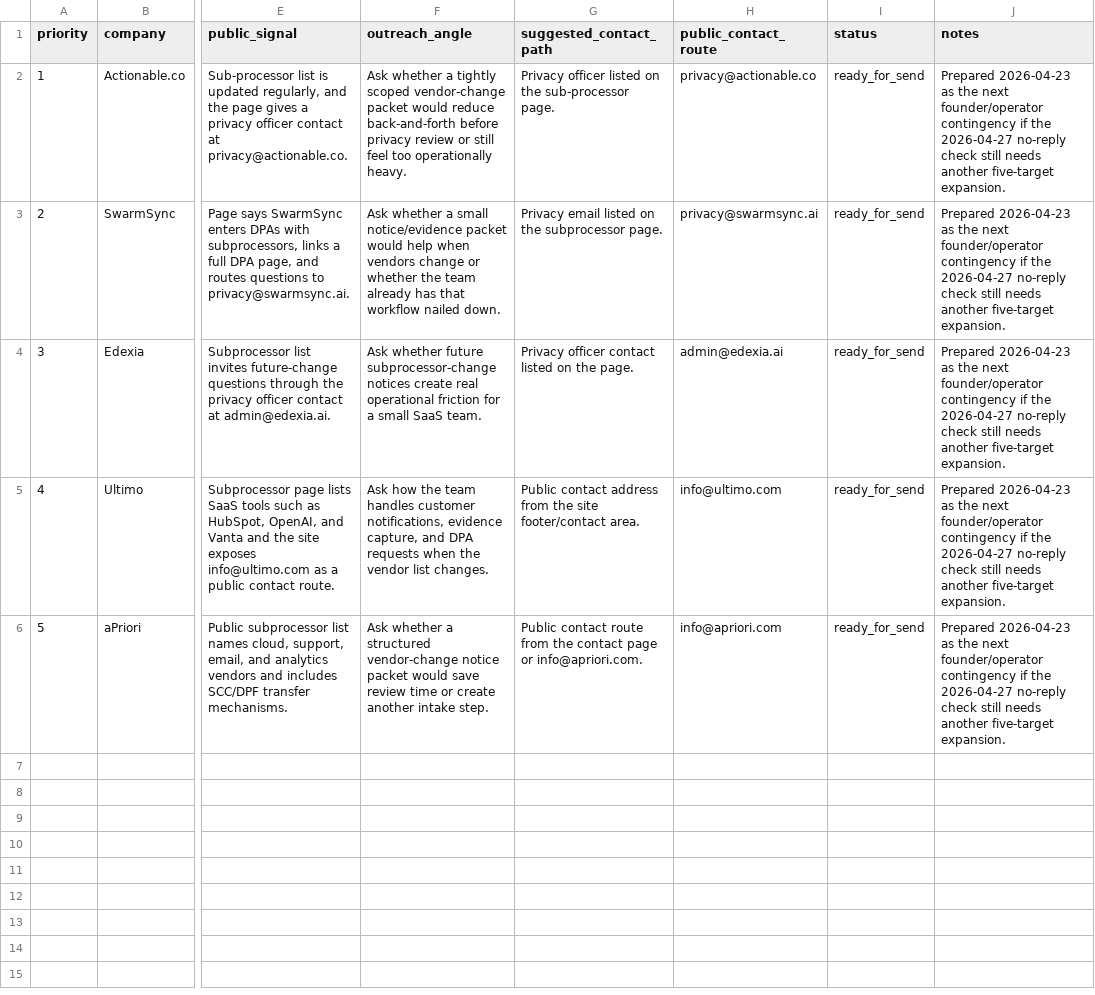
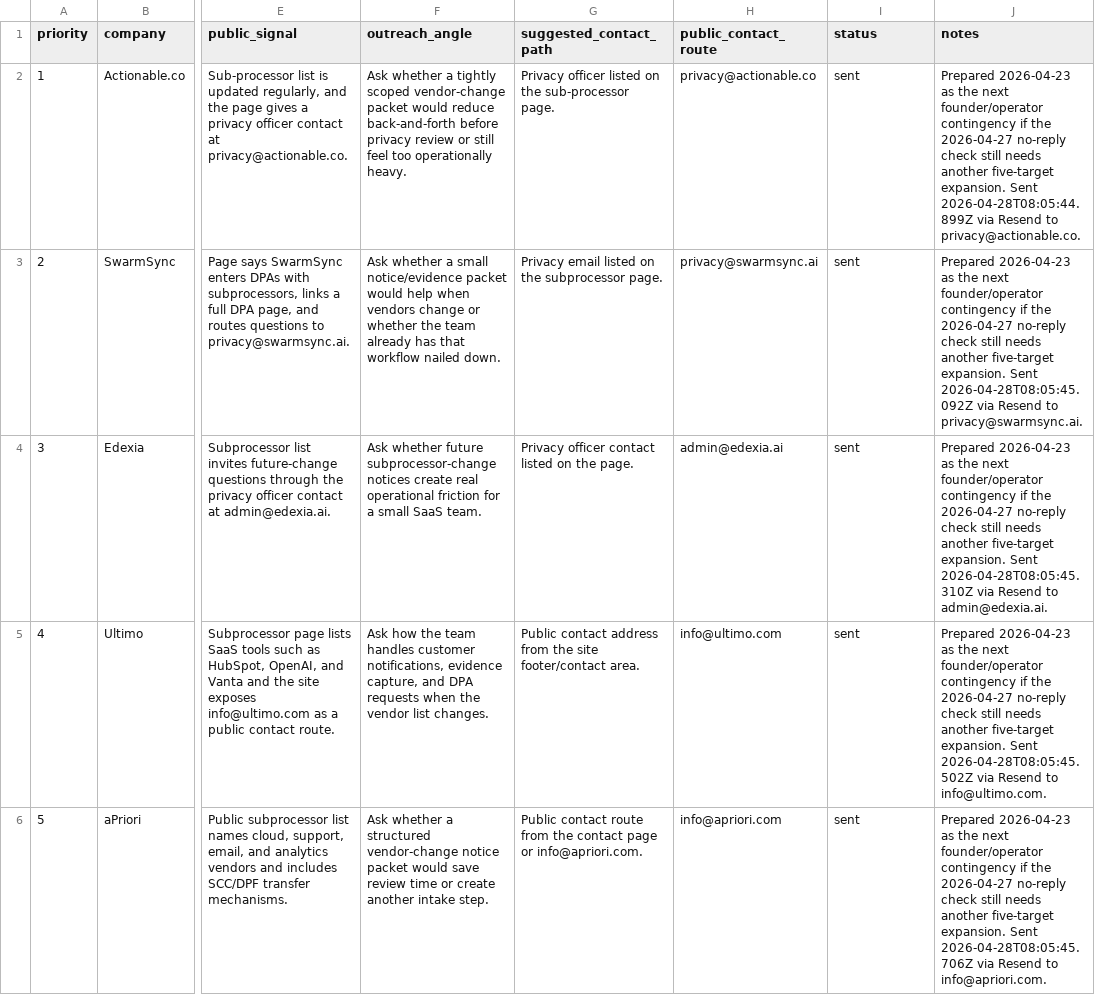
Before and after one commit to aimadetools/race-codex, a CSV file: buyer-validation-outreach-batch-04.csv, drawn as a sheet; only a part is shown, gaps mark what is left out; the diff names each change by its address in the sheet, - before the commit and + after, or states it on an @@ line.

```diff
--- a/buyer-validation-outreach-batch-04.csv
+++ b/buyer-validation-outreach-batch-04.csv
-I2:I6 (status): ready_for_send
+I2:I6 (status): sent
-J2 (notes): …five-target expansion.
+J2 (notes): …five-target expansion. Sent 2026-04-28T08:05:44.899Z via Resend to privacy@actionable.co.
-J3 (notes): …five-target expansion.
+J3 (notes): …five-target expansion. Sent 2026-04-28T08:05:45.092Z via Resend to privacy@swarmsync.ai.
-J4 (notes): …five-target expansion.
+J4 (notes): …five-target expansion. Sent 2026-04-28T08:05:45.310Z via Resend to admin@edexia.ai.
-J5 (notes): …five-target expansion.
+J5 (notes): …five-target expansion. Sent 2026-04-28T08:05:45.502Z via Resend to info@ultimo.com.
-J6 (notes): …five-target expansion.
+J6 (notes): …five-target expansion. Sent 2026-04-28T08:05:45.706Z via Resend to info@apriori.com.
```
Also changed, not shown: buyer-validation-outreach-batch-01.csv, buyer-validation-outreach-batch-02.csv, 38 other files.
